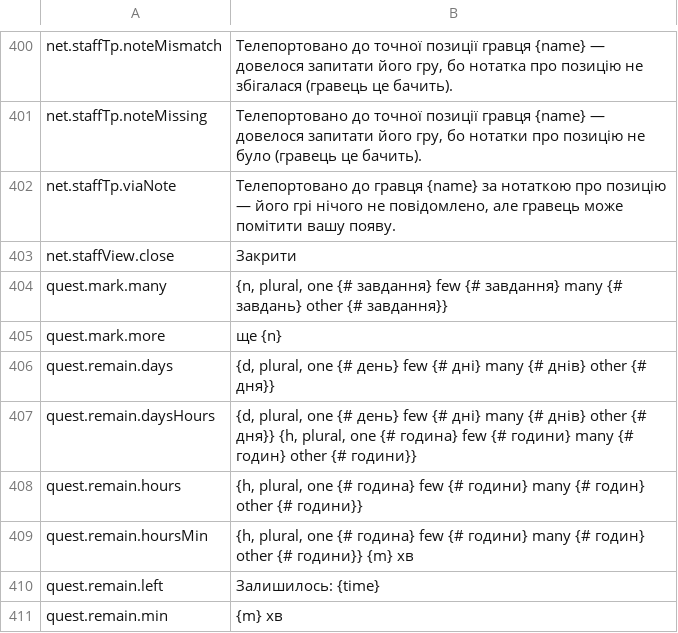
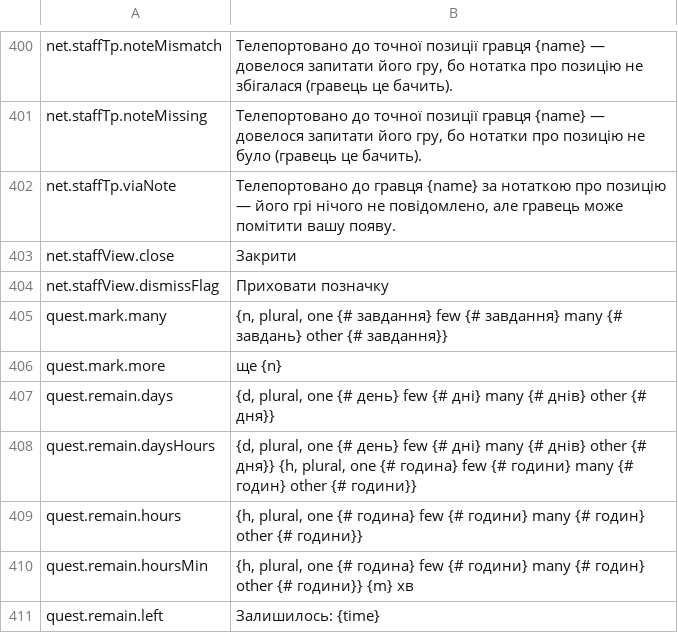
Before and after one commit to Hazerre/daggerfall-js-source, a CSV file: locales/uk/Port_Strings.csv, drawn as a sheet; only a part is shown, gaps mark what is left out; the shorter side is filled out with more unchanged rows; the diff names each change by its address in the sheet, - before the commit and + after, or states it on an @@ line.

```diff
--- a/locales/uk/Port_Strings.csv
+++ b/locales/uk/Port_Strings.csv
+row 404: net.staffView.dismissFlag | Приховати позначку
```
Also changed, not shown: locales/bg/Port_Strings.csv, locales/el/Port_Strings.csv, 52 other files.
